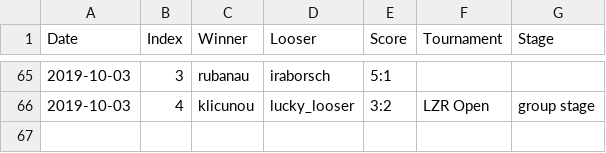
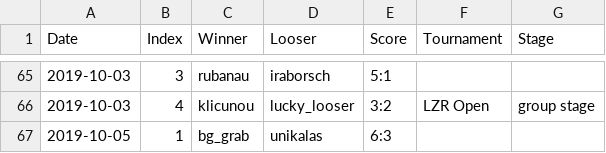
Before and after one commit to lzrby/squash, a CSV file: data/2019.csv, drawn as a sheet; only a part is shown, gaps mark what is left out; the diff names each change by its address in the sheet, - before the commit and + after, or states it on an @@ line.

```diff
--- a/data/2019.csv
+++ b/data/2019.csv
+row 67: 2019-10-05 | 1 | bg_grab | unikalas | 6:3
```
Also changed, not shown: 2 other files.
